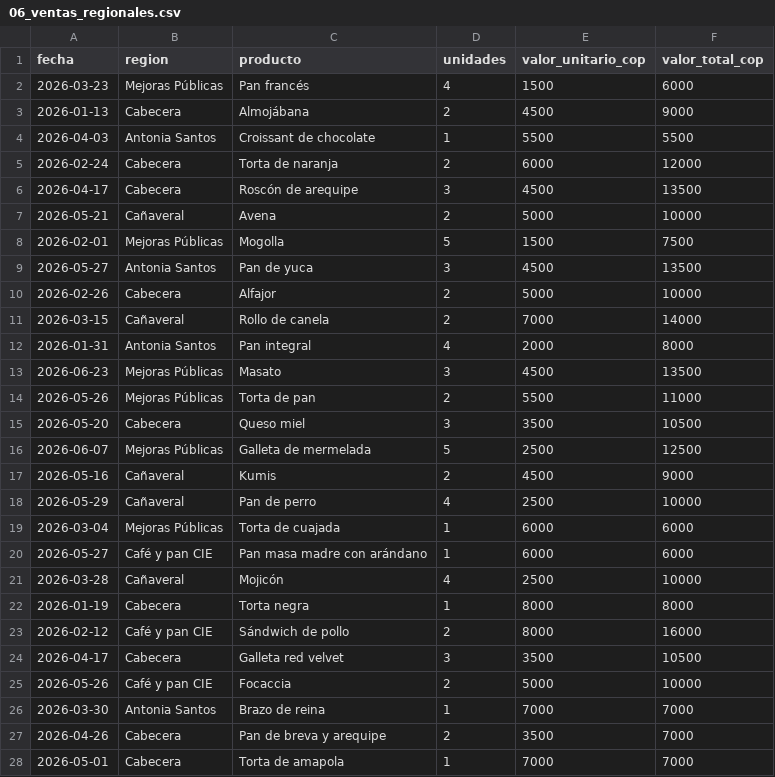
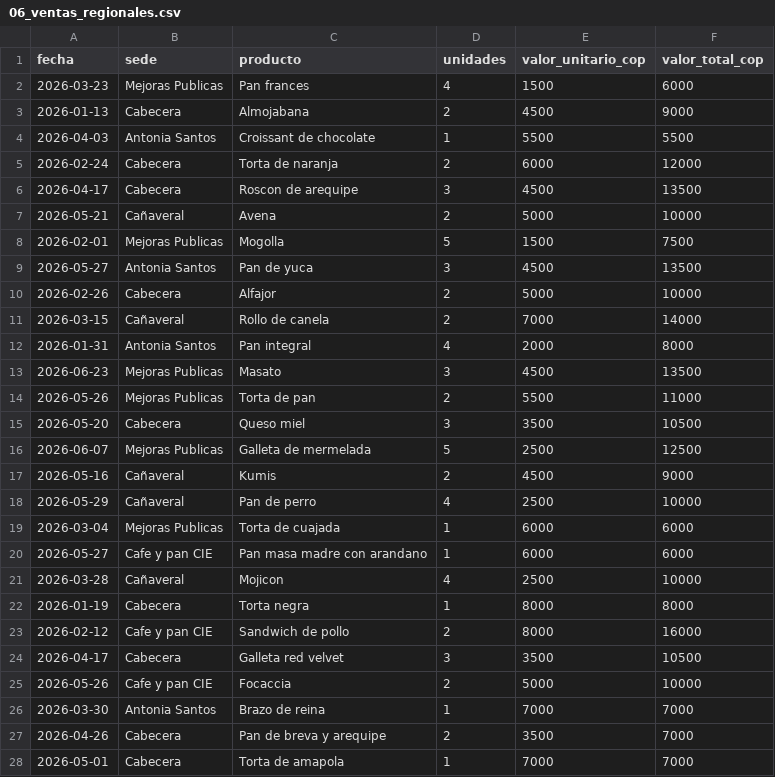
Before and after one commit to InstructorJJ/proy_mana, a CSV file: data/documentos/06_ventas_regionales.csv, drawn as a sheet; only a part is shown; the diff covers the shown part only.

```diff
--- a/data/documentos/06_ventas_regionales.csv
+++ b/data/documentos/06_ventas_regionales.csv
@@ -1,9 +1,9 @@
-fecha,region,producto,unidades,valor_unitario_cop,valor_total_cop
-2026-03-23,Mejoras Públicas,Pan francés,4,1500,6000
-2026-01-13,Cabecera,Almojábana,2,4500,9000
+fecha,sede,producto,unidades,valor_unitario_cop,valor_total_cop
+2026-03-23,Mejoras Publicas,Pan frances,4,1500,6000
+2026-01-13,Cabecera,Almojabana,2,4500,9000
 2026-04-03,Antonia Santos,Croissant de chocolate,1,5500,5500
 2026-02-24,Cabecera,Torta de naranja,2,6000,12000
-2026-04-17,Cabecera,Roscón de arequipe,3,4500,13500
+2026-04-17,Cabecera,Roscon de arequipe,3,4500,13500
 2026-05-21,Cañaveral,Avena,2,5000,10000
-2026-02-01,Mejoras Públicas,Mogolla,5,1500,7500
+2026-02-01,Mejoras Publicas,Mogolla,5,1500,7500
 2026-05-27,Antonia Santos,Pan de yuca,3,4500,13500
@@ -12,15 +12,15 @@ fecha,region,producto,unidades,valor_unitario_cop,valor_total_cop
 2026-01-31,Antonia Santos,Pan integral,4,2000,8000
-2026-06-23,Mejoras Públicas,Masato,3,4500,13500
-2026-05-26,Mejoras Públicas,Torta de pan,2,5500,11000
+2026-06-23,Mejoras Publicas,Masato,3,4500,13500
+2026-05-26,Mejoras Publicas,Torta de pan,2,5500,11000
 2026-05-20,Cabecera,Queso miel,3,3500,10500
-2026-06-07,Mejoras Públicas,Galleta de mermelada,5,2500,12500
+2026-06-07,Mejoras Publicas,Galleta de mermelada,5,2500,12500
 2026-05-16,Cañaveral,Kumis,2,4500,9000
 2026-05-29,Cañaveral,Pan de perro,4,2500,10000
-2026-03-04,Mejoras Públicas,Torta de cuajada,1,6000,6000
-2026-05-27,Café y pan CIE,Pan masa madre con arándano,1,6000,6000
-2026-03-28,Cañaveral,Mojicón,4,2500,10000
+2026-03-04,Mejoras Publicas,Torta de cuajada,1,6000,6000
+2026-05-27,Cafe y pan CIE,Pan masa madre con arandano,1,6000,6000
+2026-03-28,Cañaveral,Mojicon,4,2500,10000
 2026-01-19,Cabecera,Torta negra,1,8000,8000
-2026-02-12,Café y pan CIE,Sándwich de pollo,2,8000,16000
+2026-02-12,Cafe y pan CIE,Sandwich de pollo,2,8000,16000
 2026-04-17,Cabecera,Galleta red velvet,3,3500,10500
-2026-05-26,Café y pan CIE,Focaccia,2,5000,10000
+2026-05-26,Cafe y pan CIE,Focaccia,2,5000,10000
 2026-03-30,Antonia Santos,Brazo de reina,1,7000,7000
```
Also changed, not shown: 99 edited cells elsewhere in this file.
